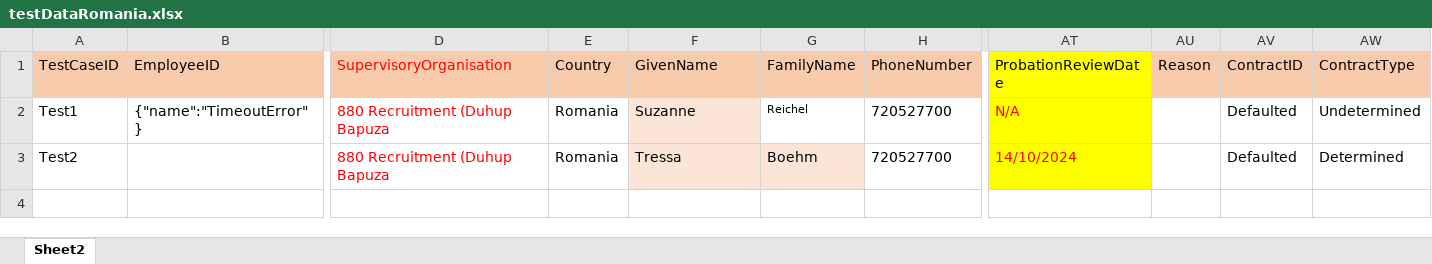
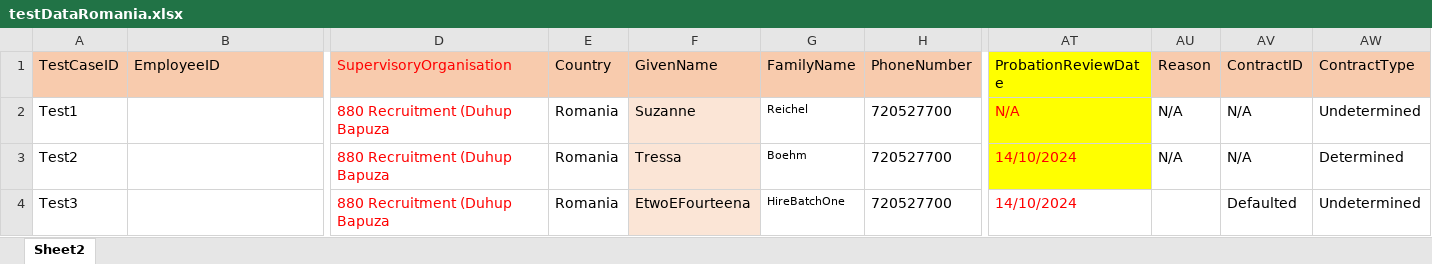
Before and after one commit to VasanthEzhilkumar/WorkdayRepo, an Excel workbook: Data/testDataRomania.xlsx, sheet Sheet2, drawn as a sheet; only a part is shown, gaps mark what is left out; values as stored, in another font and other column widths than the file's, no borders; rows hold the shown columns only; the diff names each change by its address in the sheet, - before the commit and + after, or states it on an @@ line.

```diff
--- a/Data/testDataRomania.xlsx (sheet Sheet2)
+++ b/Data/testDataRomania.xlsx (sheet Sheet2)
-B2 (EmployeeID): {"name":"TimeoutError"}
+B2 (EmployeeID): (empty)
-AU2:AU3 (Reason): (empty)
+AU2:AU3 (Reason): N/A
-AV2:AV3 (ContractID): Defaulted
+AV2:AV3 (ContractID): N/A
-G3 fill: #FBE5D6
+G3 fill: none, text size: smaller
+row 4: Test3 |  | 880 Recruitment (Duhup Bapuza | Romania | EtwoEFourteena | HireBatchOne | 720527700 | 14/10/2024 |  | Defaulted | Undetermined
```
Also changed, not shown: 8 other files.
